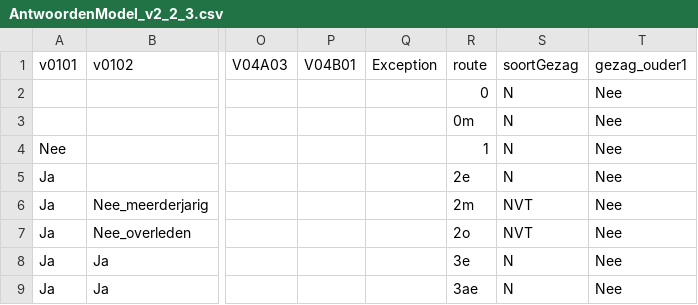
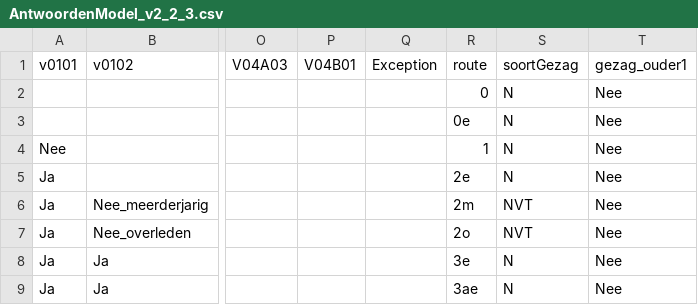
Before and after one commit to sayfjawad/brp-api-gezag, a CSV file: src/main/resources/AntwoordenModel_v2_2_3.csv, drawn as a sheet; only a part is shown, gaps mark what is left out; the diff names each change by its address in the sheet, - before the commit and + after, or states it on an @@ line.

```diff
--- a/src/main/resources/AntwoordenModel_v2_2_3.csv
+++ b/src/main/resources/AntwoordenModel_v2_2_3.csv
-R3 (route): 0m
+R3 (route): 0e
```
Also changed, not shown: 1 other file.
